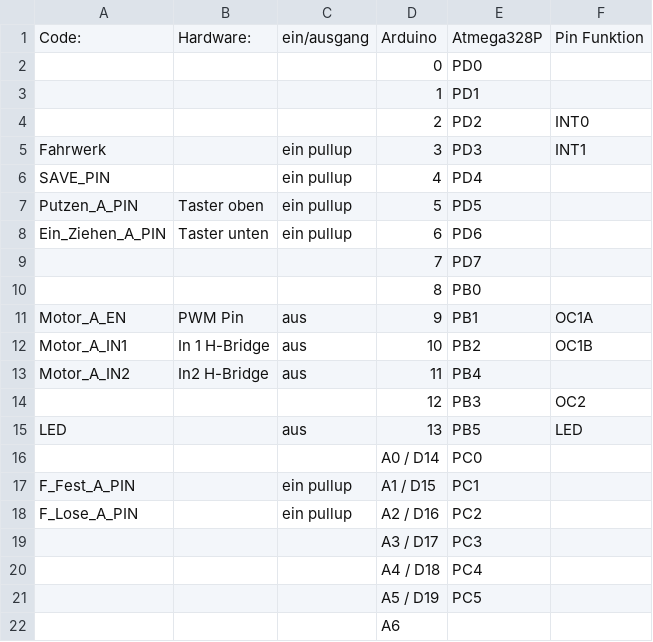
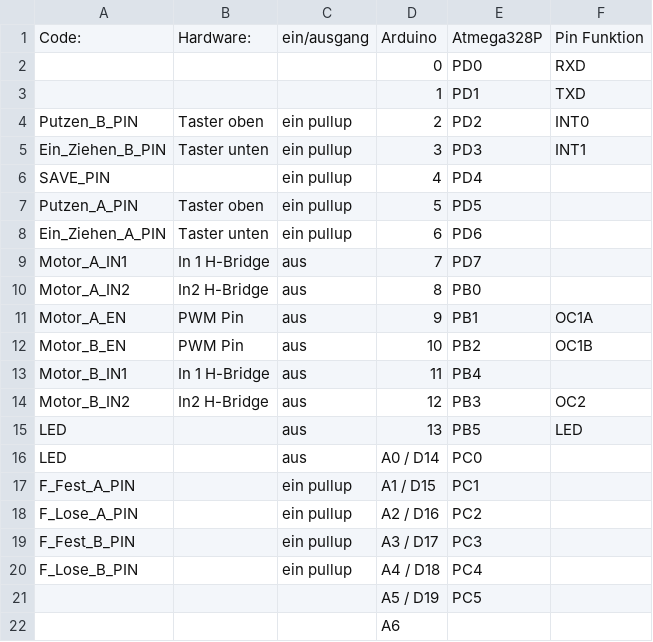
Before and after one commit to M-Scholli/BugWiper2_0, a CSV file: Belegung_ArduinoNanoV3.csv, drawn as a sheet; only a part is shown.

Commit message:
change putzen und einziehen Pin von motor B um die serielle Schnittstelle zum Debuggen benutzen zu können

```diff
--- a/Belegung_ArduinoNanoV3.csv
+++ b/Belegung_ArduinoNanoV3.csv
@@ -1,6 +1,6 @@
 Code:;Hardware:;ein/ausgang;Arduino;Atmega328P;Pin Funktion
-;;;0;PD0;
-;;;1;PD1;
-;;;2;PD2;INT0
-Fahrwerk;;ein pullup;3;PD3;INT1
+;;;0;PD0;RXD
+;;;1;PD1;TXD
+Putzen_B_PIN;Taster oben;ein pullup;2;PD2;INT0
+Ein_Ziehen_B_PIN;Taster unten;ein pullup;3;PD3;INT1
 SAVE_PIN;;ein pullup;4;PD4;
@@ -8,14 +8,14 @@ Putzen_A_PIN;Taster oben;ein pullup;5;PD5;
 Ein_Ziehen_A_PIN;Taster unten;ein pullup;6;PD6;
-;;;7;PD7;
-;;;8;PB0;
+Motor_A_IN1;In 1 H-Bridge;aus;7;PD7;
+Motor_A_IN2;In2 H-Bridge;aus;8;PB0;
 Motor_A_EN;PWM Pin;aus;9;PB1;OC1A
-Motor_A_IN1;In 1 H-Bridge;aus;10;PB2;OC1B
-Motor_A_IN2;In2 H-Bridge;aus;11;PB4;
-;;;12;PB3;OC2
+Motor_B_EN;PWM Pin;aus;10;PB2;OC1B
+Motor_B_IN1;In 1 H-Bridge;aus;11;PB4;
+Motor_B_IN2;In2 H-Bridge;aus;12;PB3;OC2
 LED;;aus;13;PB5;LED
-;;;A0 / D14;PC0;
+LED;;aus;A0 / D14;PC0;
 F_Fest_A_PIN;;ein pullup;A1 / D15;PC1;
 F_Lose_A_PIN;;ein pullup;A2 / D16;PC2;
-;;;A3 / D17;PC3;
-;;;A4 / D18;PC4;
+F_Fest_B_PIN;;ein pullup;A3 / D17;PC3;
+F_Lose_B_PIN;;ein pullup;A4 / D18;PC4;
 ;;;A5 / D19;PC5;
```
Also changed, not shown: 1 other file.
